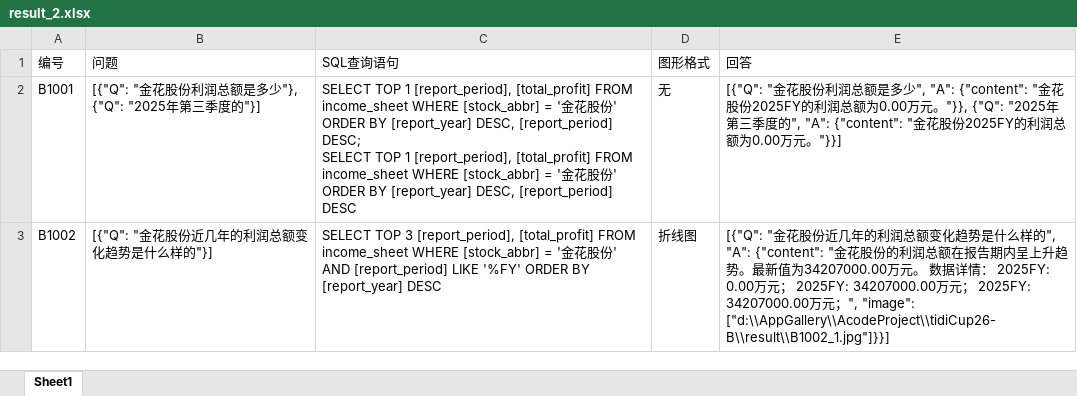
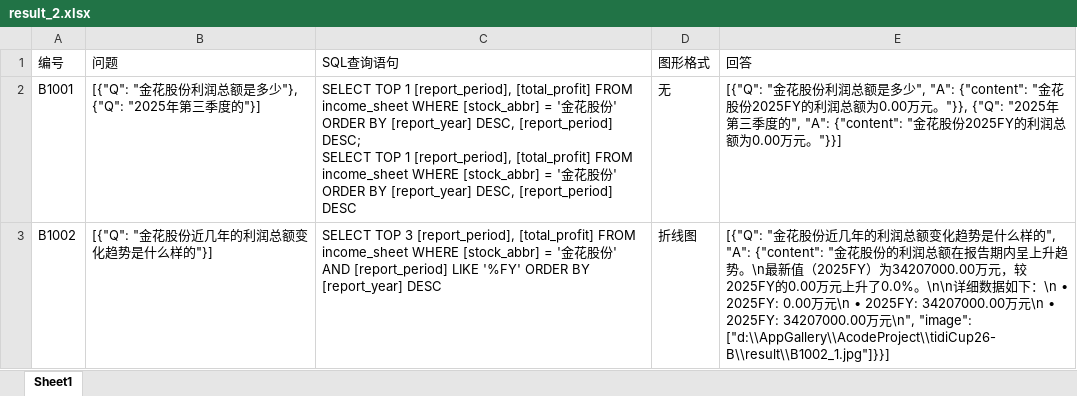
Before and after one commit to Skyetiz/tidiCup26-B, an Excel workbook: result/result_2.xlsx, sheet Sheet1, drawn as a sheet; values as stored, in another font and other column widths than the file's, no borders; the diff names each change by its address in the sheet, - before the commit and + after, or states it on an @@ line.

```diff
--- a/result/result_2.xlsx (sheet Sheet1)
+++ b/result/result_2.xlsx (sheet Sheet1)
-E3 (回答): …势。最新值为34207000.00万元。 数据详情： 2025FY: 0.00万元； 2025FY: 34207000.00万元； 2025FY: 34207000.00万元；", "image": ["d:\\AppGallery\\AcodeProject\\tidiCup26-B\\result\\B1002_1.jpg"]}}]
+E3 (回答): …势。\n最新值（2025FY）为34207000.00万元，较2025FY的0.00万元上升了0.0%。\n\n详细数据如下：\n • 2025FY: 0.00万元\n • 2025FY: 34207000.00万元\n • 2025FY: 34207000.00万元\n", "image": ["d:\\AppGallery\\AcodeProject\\tidiCup26-B\\result\\B1002_1.jpg"]}}]
```
Also changed, not shown: 6 other files.
